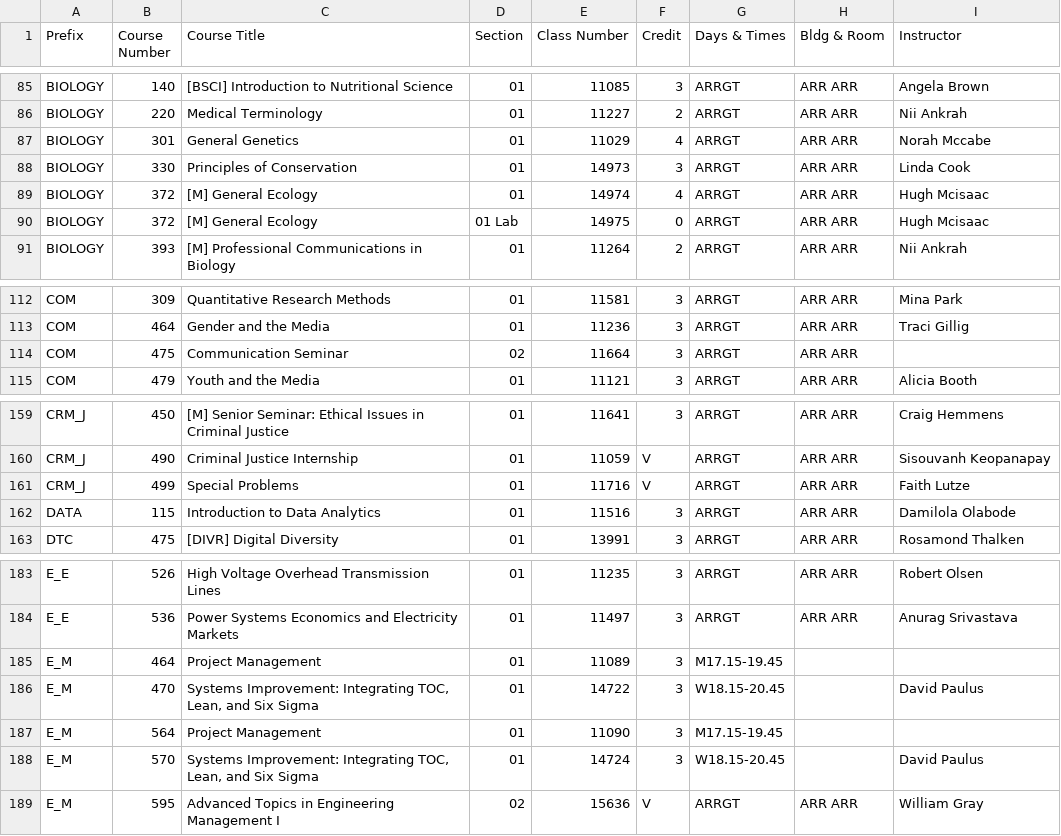
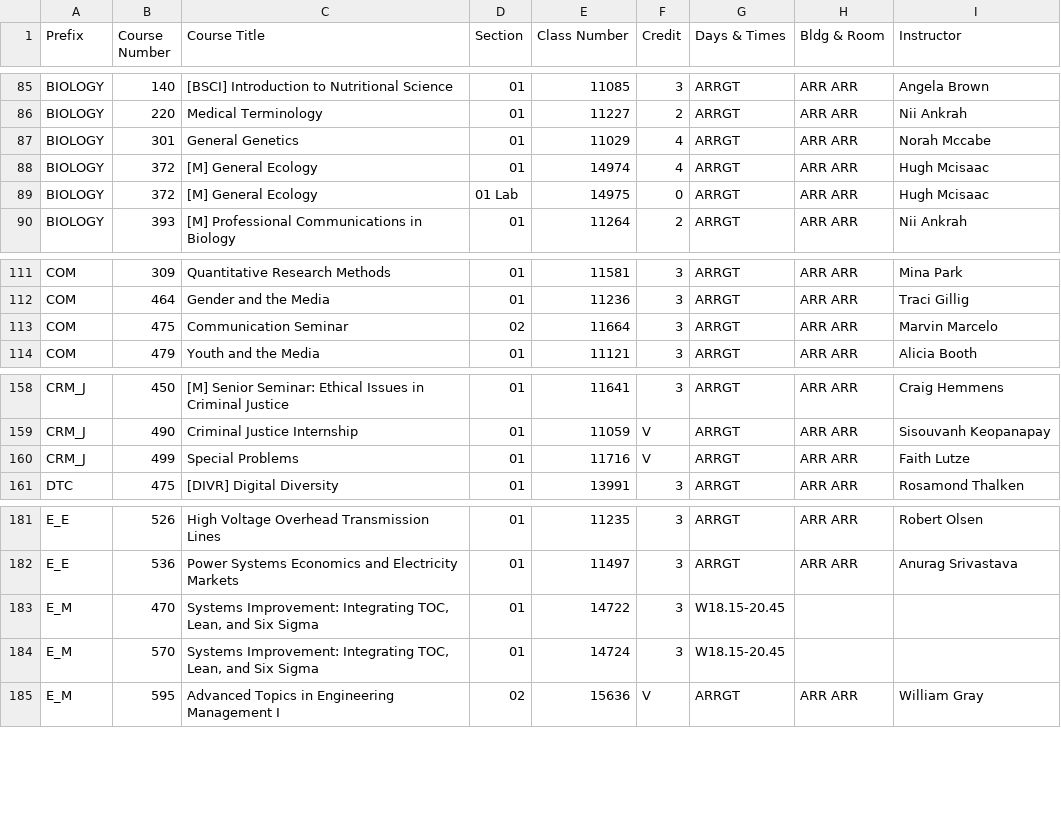
Before and after one commit to shinyamagami/WSU_courses, a CSV file: DDP_20203.csv, drawn as a sheet; only a part is shown, gaps mark what is left out.

```diff
--- a/DDP_20203.csv
+++ b/DDP_20203.csv
@@ -87,3 +87,2 @@ BIOLOGY,220,Medical Terminology,01,11227,2,ARRGT,ARR ARR,Nii Ankrah
 BIOLOGY,301,General Genetics,01,11029,4,ARRGT,ARR ARR,Norah Mccabe
-BIOLOGY,330,Principles of Conservation,01,14973,3,ARRGT,ARR ARR,Linda Cook
 BIOLOGY,372,[M] General Ecology,01,14974,4,ARRGT,ARR ARR,Hugh Mcisaac
@@ -113,3 +112,3 @@ COM,309,Quantitative Research Methods,01,11581,3,ARRGT,ARR ARR,Mina Park
 COM,464,Gender and the Media,01,11236,3,ARRGT,ARR ARR,Traci Gillig
-COM,475,Communication Seminar,02,11664,3,ARRGT,ARR ARR,""
+COM,475,Communication Seminar,02,11664,3,ARRGT,ARR ARR,Marvin Marcelo
 COM,479,Youth and the Media,01,11121,3,ARRGT,ARR ARR,Alicia Booth
@@ -161,3 +160,2 @@ CRM_J,490,Criminal Justice Internship,01,11059,V,ARRGT,ARR ARR,Sisouvanh Keopana
 CRM_J,499,Special Problems,01,11716,V,ARRGT,ARR ARR,Faith Lutze
-DATA,115,Introduction to Data Analytics,01,11516,3,ARRGT,ARR ARR,Damilola Olabode
 DTC,475,[DIVR] Digital Diversity,01,13991,3,ARRGT,ARR ARR,Rosamond Thalken
@@ -184,6 +182,4 @@ E_E,526,High Voltage Overhead Transmission Lines,01,11235,3,ARRGT,ARR ARR,Robert
 E_E,536,Power Systems Economics and Electricity Markets,01,11497,3,ARRGT,ARR ARR,Anurag Srivastava
-E_M,464,Project Management,01,11089,3,M17.15-19.45,"",""
-E_M,470,"Systems Improvement: Integrating TOC, Lean, and Six Sigma",01,14722,3,W18.15-20.45,"",David Paulus
-E_M,564,Project Management,01,11090,3,M17.15-19.45,"",""
-E_M,570,"Systems Improvement: Integrating TOC, Lean, and Six Sigma",01,14724,3,W18.15-20.45,"",David Paulus
+E_M,470,"Systems Improvement: Integrating TOC, Lean, and Six Sigma",01,14722,3,W18.15-20.45,"",""
+E_M,570,"Systems Improvement: Integrating TOC, Lean, and Six Sigma",01,14724,3,W18.15-20.45,"",""
 E_M,595,Advanced Topics in Engineering Management I,02,15636,V,ARRGT,ARR ARR,William Gray
```
Also changed, not shown: Everett_20203.csv, Pullman_20203.csv, 3 other files.
